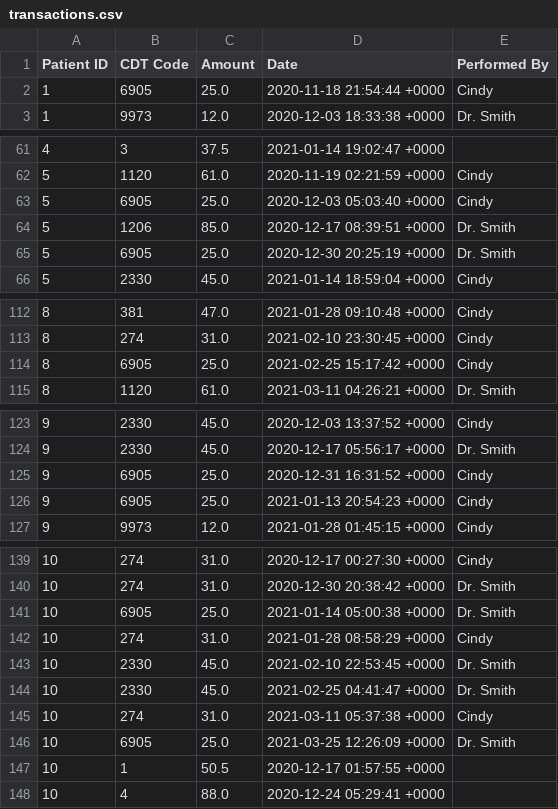
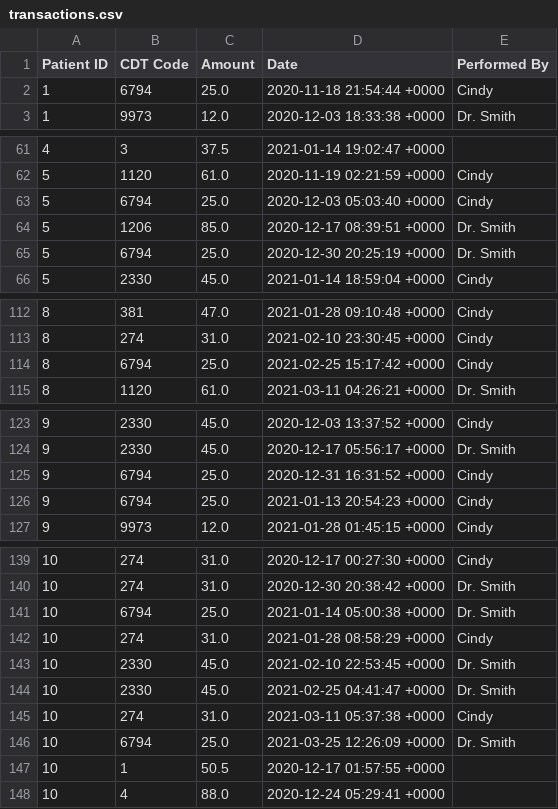
Before and after one commit to dhanson358/sample-rails-app, a CSV file: sample_data/transactions.csv, drawn as a sheet; only a part is shown, gaps mark what is left out; the diff covers the shown part only.

```diff
--- a/sample_data/transactions.csv
+++ b/sample_data/transactions.csv
@@ -1,3 +1,3 @@
 Patient ID,CDT Code,Amount,Date,Performed By
-1,6905,25.0,2020-11-18 21:54:44 +0000,Cindy
+1,6794,25.0,2020-11-18 21:54:44 +0000,Cindy
 1,9973,12.0,2020-12-03 18:33:38 +0000,Dr. Smith
@@ -62,5 +62,5 @@ Patient ID,CDT Code,Amount,Date,Performed By
 5,1120,61.0,2020-11-19 02:21:59 +0000,Cindy
-5,6905,25.0,2020-12-03 05:03:40 +0000,Cindy
+5,6794,25.0,2020-12-03 05:03:40 +0000,Cindy
 5,1206,85.0,2020-12-17 08:39:51 +0000,Dr. Smith
-5,6905,25.0,2020-12-30 20:25:19 +0000,Dr. Smith
+5,6794,25.0,2020-12-30 20:25:19 +0000,Dr. Smith
 5,2330,45.0,2021-01-14 18:59:04 +0000,Cindy
@@ -113,3 +113,3 @@ Patient ID,CDT Code,Amount,Date,Performed By
 8,274,31.0,2021-02-10 23:30:45 +0000,Cindy
-8,6905,25.0,2021-02-25 15:17:42 +0000,Cindy
+8,6794,25.0,2021-02-25 15:17:42 +0000,Cindy
 8,1120,61.0,2021-03-11 04:26:21 +0000,Dr. Smith
@@ -124,4 +124,4 @@ Patient ID,CDT Code,Amount,Date,Performed By
 9,2330,45.0,2020-12-17 05:56:17 +0000,Dr. Smith
-9,6905,25.0,2020-12-31 16:31:52 +0000,Cindy
-9,6905,25.0,2021-01-13 20:54:23 +0000,Cindy
+9,6794,25.0,2020-12-31 16:31:52 +0000,Cindy
+9,6794,25.0,2021-01-13 20:54:23 +0000,Cindy
 9,9973,12.0,2021-01-28 01:45:15 +0000,Cindy
@@ -140,3 +140,3 @@ Patient ID,CDT Code,Amount,Date,Performed By
 10,274,31.0,2020-12-30 20:38:42 +0000,Dr. Smith
-10,6905,25.0,2021-01-14 05:00:38 +0000,Dr. Smith
+10,6794,25.0,2021-01-14 05:00:38 +0000,Dr. Smith
 10,274,31.0,2021-01-28 08:58:29 +0000,Cindy
@@ -145,3 +145,3 @@ Patient ID,CDT Code,Amount,Date,Performed By
 10,274,31.0,2021-03-11 05:37:38 +0000,Cindy
-10,6905,25.0,2021-03-25 12:26:09 +0000,Dr. Smith
+10,6794,25.0,2021-03-25 12:26:09 +0000,Dr. Smith
 10,1,50.5,2020-12-17 01:57:55 +0000,""
```
Also changed, not shown: 10 edited cells elsewhere in this file.
